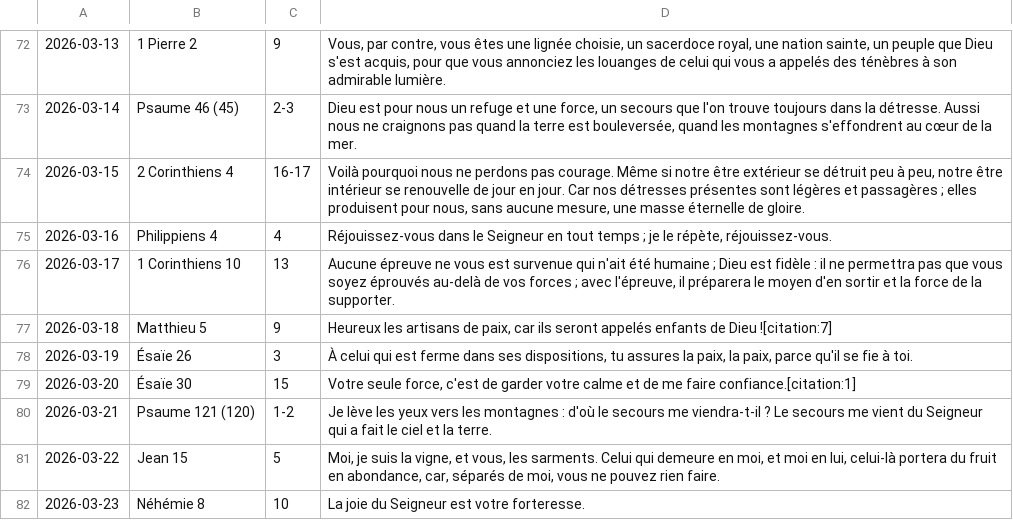
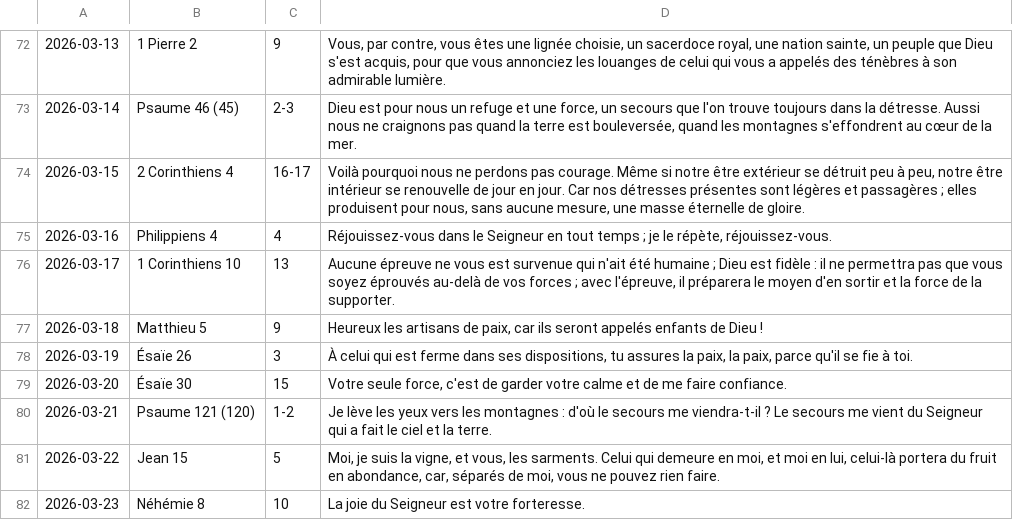
Before and after one commit to Voaditiana/vavaka, a CSV file: verset.csv, drawn as a sheet; only a part is shown, gaps mark what is left out.

Commit message:
Remove citation tags from verses in verset.csv

```diff
--- a/verset.csv
+++ b/verset.csv
@@ -76,5 +76,5 @@
 2026-03-17,1 Corinthiens 10, 13,"Aucune épreuve ne vous est survenue qui n'ait été humaine ; Dieu est fidèle : il ne permettra pas que vous soyez éprouvés au-delà de vos forces ; avec l'épreuve, il préparera le moyen d'en sortir et la force de la supporter."
-2026-03-18,Matthieu 5, 9,"Heureux les artisans de paix, car ils seront appelés enfants de Dieu !"[citation:7]
+2026-03-18,Matthieu 5, 9,"Heureux les artisans de paix, car ils seront appelés enfants de Dieu !"
 2026-03-19,Ésaïe 26, 3,"À celui qui est ferme dans ses dispositions, tu assures la paix, la paix, parce qu'il se fie à toi."
-2026-03-20,Ésaïe 30, 15,"Votre seule force, c'est de garder votre calme et de me faire confiance."[citation:1]
+2026-03-20,Ésaïe 30, 15,"Votre seule force, c'est de garder votre calme et de me faire confiance."
 2026-03-21,Psaume 121 (120), 1-2,"Je lève les yeux vers les montagnes : d'où le secours me viendra-t-il ? Le secours me vient du Seigneur qui a fait le ciel et la terre."
```
